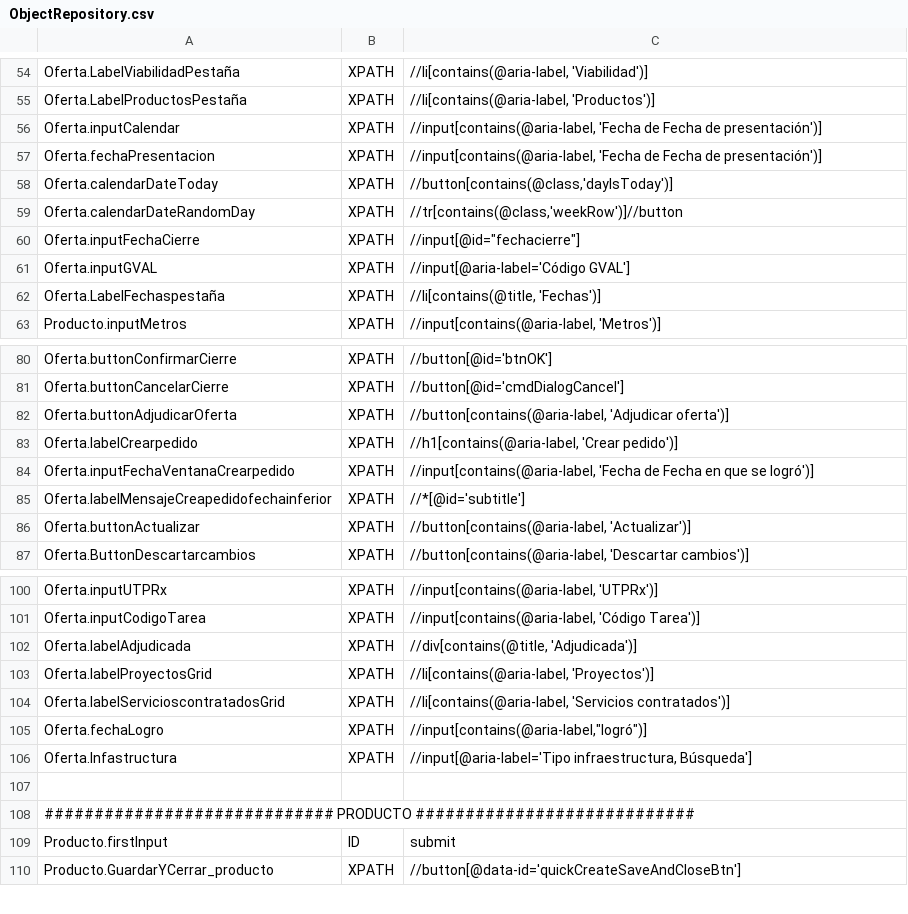
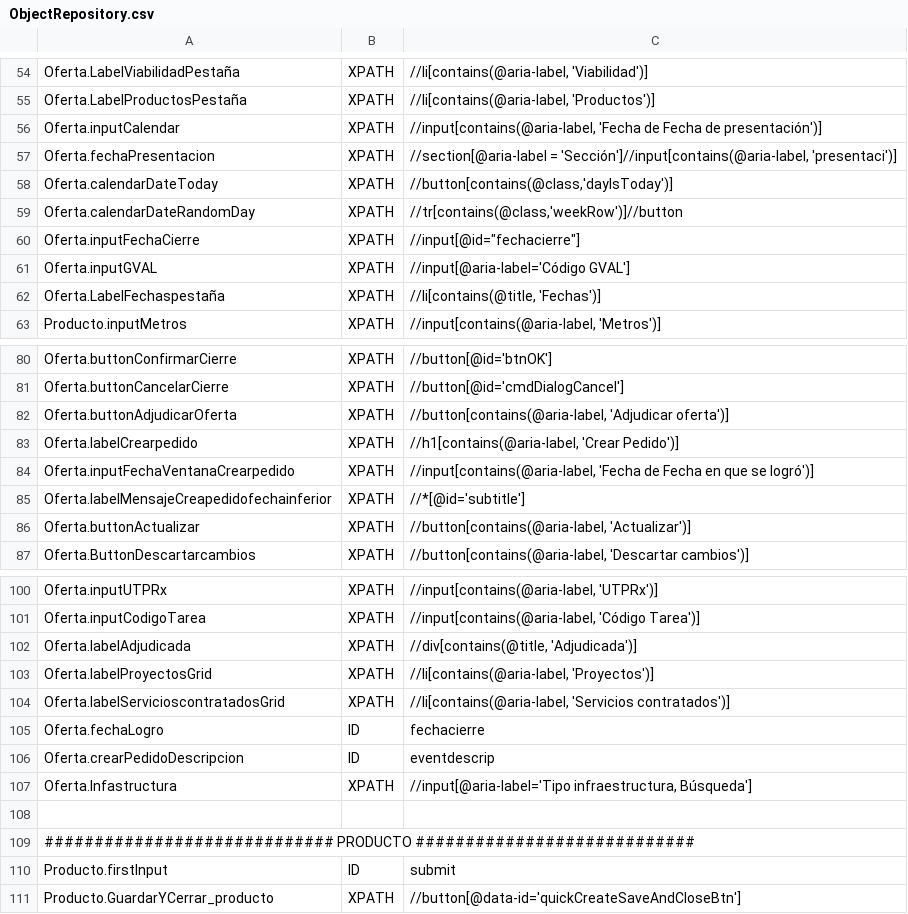
Before and after one commit to Nacho-Auto/lyntia-automation, a CSV file: Lyntia/bin/Debug/netcoreapp3.1/ObjectRepository.csv, drawn as a sheet; only a part is shown, gaps mark what is left out.

Commit message:
nueva validación creación pedido

```diff
--- a/Lyntia/bin/Debug/netcoreapp3.1/ObjectRepository.csv
+++ b/Lyntia/bin/Debug/netcoreapp3.1/ObjectRepository.csv
@@ -56,3 +56,3 @@ Oferta.LabelProductosPestaña;XPATH;//li[contains(@aria-label, 'Productos')]
 Oferta.inputCalendar;XPATH;//input[contains(@aria-label, 'Fecha de Fecha de presentación')]
-Oferta.fechaPresentacion;XPATH;//input[contains(@aria-label, 'Fecha de Fecha de presentación')]
+Oferta.fechaPresentacion;XPATH;//section[@aria-label = 'Sección']//input[contains(@aria-label, 'presentaci')]
 Oferta.calendarDateToday;XPATH;//button[contains(@class,'dayIsToday')]
@@ -82,3 +82,3 @@ Oferta.buttonCancelarCierre;XPATH;//button[@id='cmdDialogCancel']
 Oferta.buttonAdjudicarOferta;XPATH;//button[contains(@aria-label, 'Adjudicar oferta')]
-Oferta.labelCrearpedido;XPATH;//h1[contains(@aria-label, 'Crear pedido')]
+Oferta.labelCrearpedido;XPATH;//h1[contains(@aria-label, 'Crear Pedido')]
 Oferta.inputFechaVentanaCrearpedido;XPATH;//input[contains(@aria-label, 'Fecha de Fecha en que se logró')]
@@ -104,3 +104,4 @@ Oferta.labelProyectosGrid;XPATH;//li[contains(@aria-label, 'Proyectos')]
 Oferta.labelServicioscontratadosGrid;XPATH;//li[contains(@aria-label, 'Servicios contratados')]
-Oferta.fechaLogro;XPATH;//input[contains(@aria-label,"logró")]
+Oferta.fechaLogro;ID;fechacierre
+Oferta.crearPedidoDescripcion;ID;eventdescrip
 Oferta.Infastructura;XPATH;//input[@aria-label='Tipo infraestructura, Búsqueda']
```
Also changed, not shown: 2 other files.
